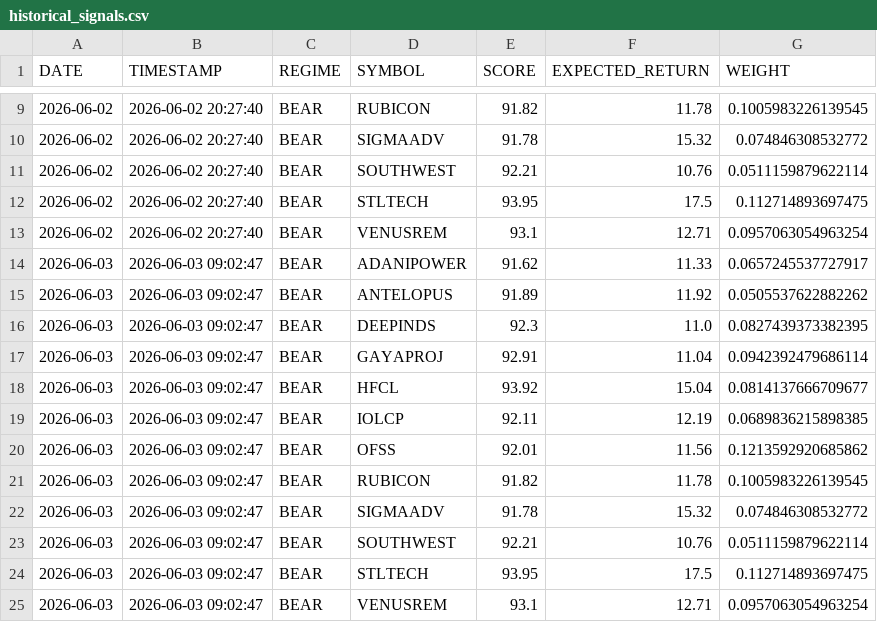
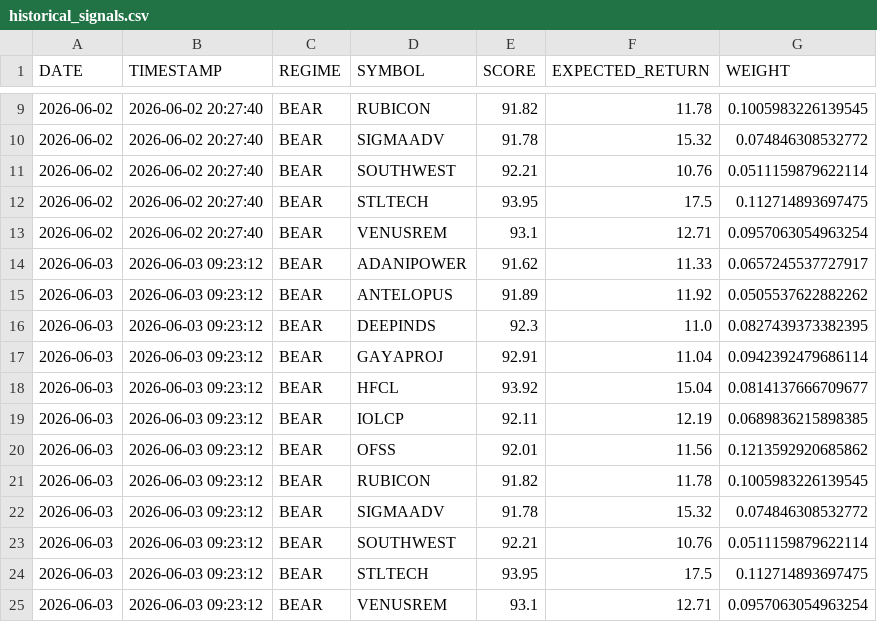
Before and after one commit to PavanSaiNekkala/institutional-quant-platform, a CSV file: data/historical_signals.csv, drawn as a sheet; only a part is shown, gaps mark what is left out.

```diff
--- a/data/historical_signals.csv
+++ b/data/historical_signals.csv
@@ -13,13 +13,13 @@ DATE,TIMESTAMP,REGIME,SYMBOL,SCORE,EXPECTED_RETURN,WEIGHT
 2026-06-02,2026-06-02 20:27:40,BEAR,VENUSREM,93.1,12.71,0.0957063054963254
-2026-06-03,2026-06-03 09:02:47,BEAR,ADANIPOWER,91.62,11.33,0.0657245537727917
-2026-06-03,2026-06-03 09:02:47,BEAR,ANTELOPUS,91.89,11.92,0.0505537622882262
-2026-06-03,2026-06-03 09:02:47,BEAR,DEEPINDS,92.3,11.0,0.0827439373382395
-2026-06-03,2026-06-03 09:02:47,BEAR,GAYAPROJ,92.91,11.04,0.0942392479686114
-2026-06-03,2026-06-03 09:02:47,BEAR,HFCL,93.92,15.04,0.0814137666709677
-2026-06-03,2026-06-03 09:02:47,BEAR,IOLCP,92.11,12.19,0.0689836215898385
-2026-06-03,2026-06-03 09:02:47,BEAR,OFSS,92.01,11.56,0.1213592920685862
-2026-06-03,2026-06-03 09:02:47,BEAR,RUBICON,91.82,11.78,0.1005983226139545
-2026-06-03,2026-06-03 09:02:47,BEAR,SIGMAADV,91.78,15.32,0.074846308532772
-2026-06-03,2026-06-03 09:02:47,BEAR,SOUTHWEST,92.21,10.76,0.0511159879622114
-2026-06-03,2026-06-03 09:02:47,BEAR,STLTECH,93.95,17.5,0.112714893697475
-2026-06-03,2026-06-03 09:02:47,BEAR,VENUSREM,93.1,12.71,0.0957063054963254
+2026-06-03,2026-06-03 09:23:12,BEAR,ADANIPOWER,91.62,11.33,0.0657245537727917
+2026-06-03,2026-06-03 09:23:12,BEAR,ANTELOPUS,91.89,11.92,0.0505537622882262
+2026-06-03,2026-06-03 09:23:12,BEAR,DEEPINDS,92.3,11.0,0.0827439373382395
+2026-06-03,2026-06-03 09:23:12,BEAR,GAYAPROJ,92.91,11.04,0.0942392479686114
+2026-06-03,2026-06-03 09:23:12,BEAR,HFCL,93.92,15.04,0.0814137666709677
+2026-06-03,2026-06-03 09:23:12,BEAR,IOLCP,92.11,12.19,0.0689836215898385
+2026-06-03,2026-06-03 09:23:12,BEAR,OFSS,92.01,11.56,0.1213592920685862
+2026-06-03,2026-06-03 09:23:12,BEAR,RUBICON,91.82,11.78,0.1005983226139545
+2026-06-03,2026-06-03 09:23:12,BEAR,SIGMAADV,91.78,15.32,0.074846308532772
+2026-06-03,2026-06-03 09:23:12,BEAR,SOUTHWEST,92.21,10.76,0.0511159879622114
+2026-06-03,2026-06-03 09:23:12,BEAR,STLTECH,93.95,17.5,0.112714893697475
+2026-06-03,2026-06-03 09:23:12,BEAR,VENUSREM,93.1,12.71,0.0957063054963254
```
Also changed, not shown: data/conviction_scores.csv, data/entry_quality_scores.csv, 2 other files.
